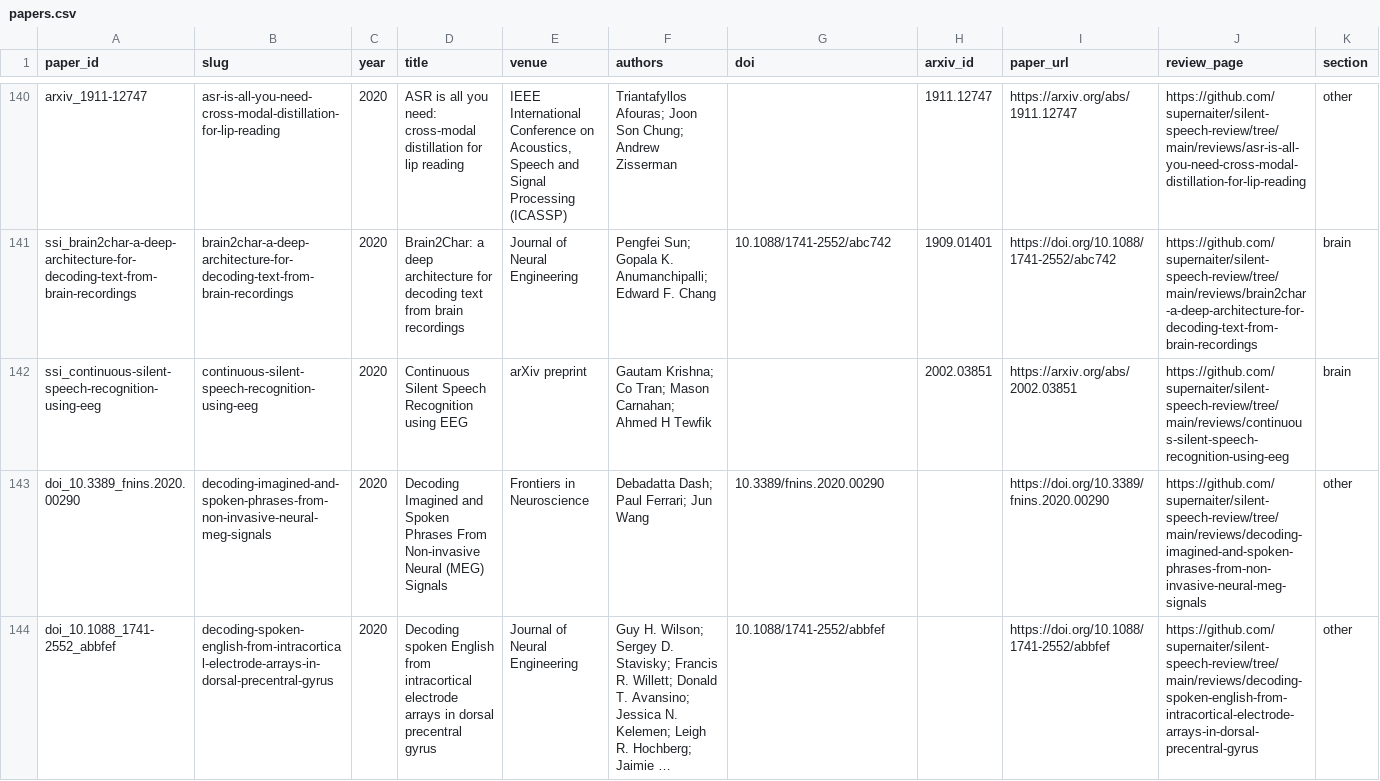
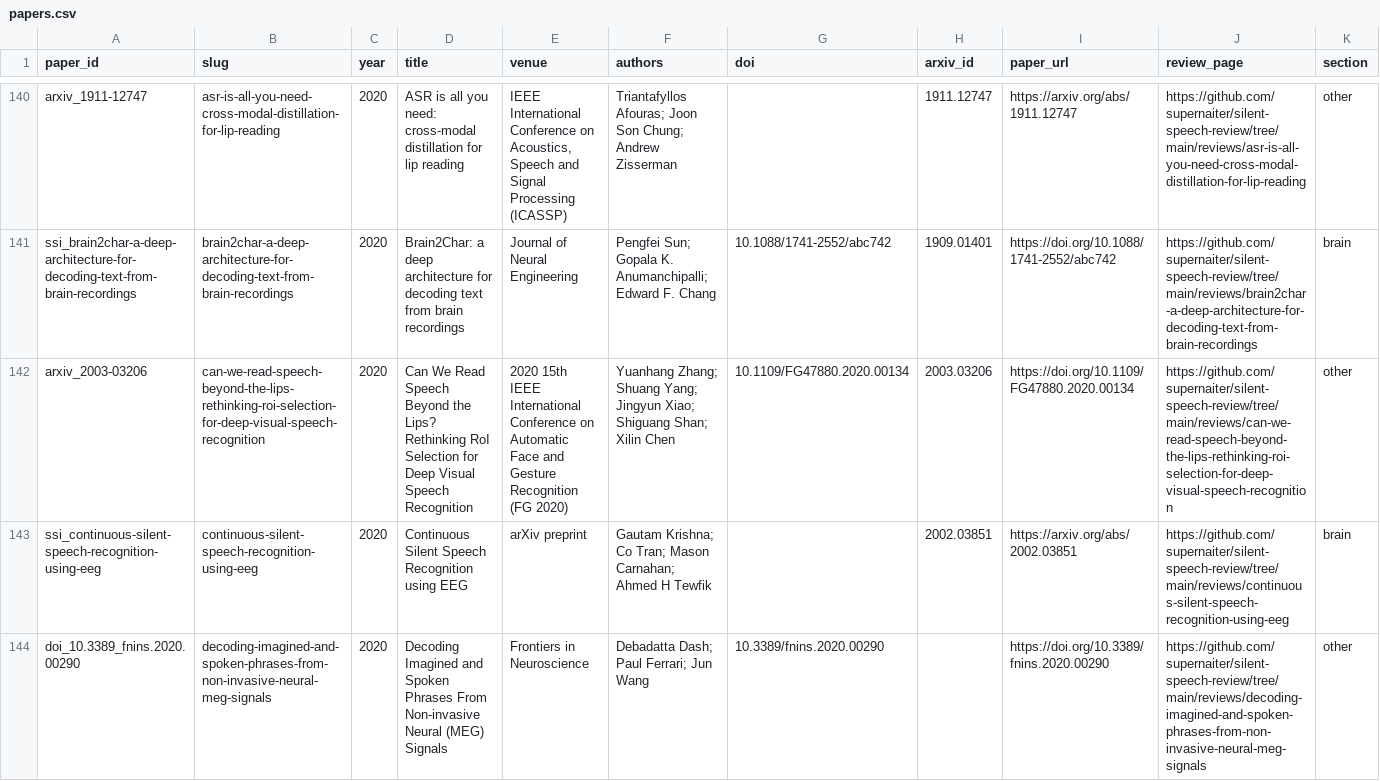
Before and after one commit to supernaiter/silent-speech-review, a CSV file: data/papers.csv, drawn as a sheet; only a part is shown, gaps mark what is left out; the shorter side is filled out with more unchanged rows; long unchanged cells end in …; rows hold the shown columns only; the diff names each change by its address in the sheet, - before the commit and + after, or states it on an @@ line.

```diff
--- a/data/papers.csv
+++ b/data/papers.csv
+row 142: arxiv_2003-03206 | can-we-read-speech-beyond-the-lips-rethinking-roi-selection-for-deep-visual-speech-recognition | 2020 | Can We Read Speech Beyond the Lips? Rethinking RoI Selection for Deep Visual Speech Recognition | 2020 15th IEEE International Conference on Automatic Face and Gesture Recognition (FG 2020) | Yuanhang Zhang; Shuang Yang; Jingyun Xiao; Shiguang Shan; Xilin Chen | 10.1109/FG47880.2020.00134 | 2003.03206 | https://doi.org/10.1109/FG47880.2020.00134 | https://github.com/supernaiter/silent-speech-review/tree/main/reviews/can-we-read-speech-beyond-the-lips-rethinking-roi-selection-for-deep-visual-speech-recognition | other
```
Also changed, not shown: 39 other files.
